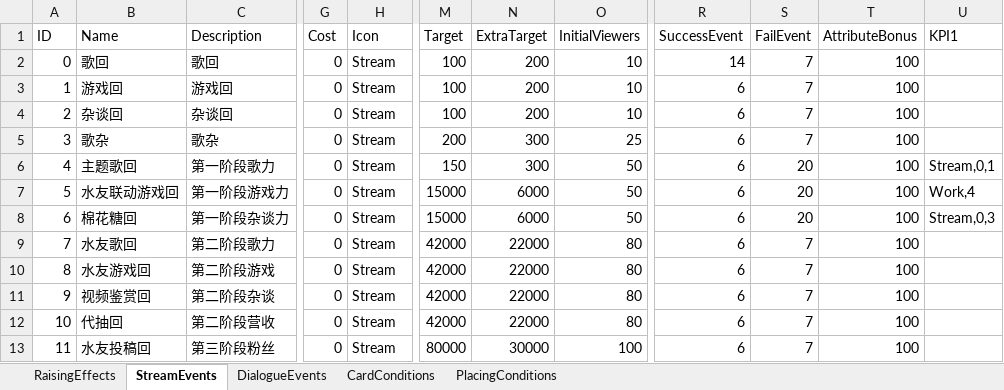
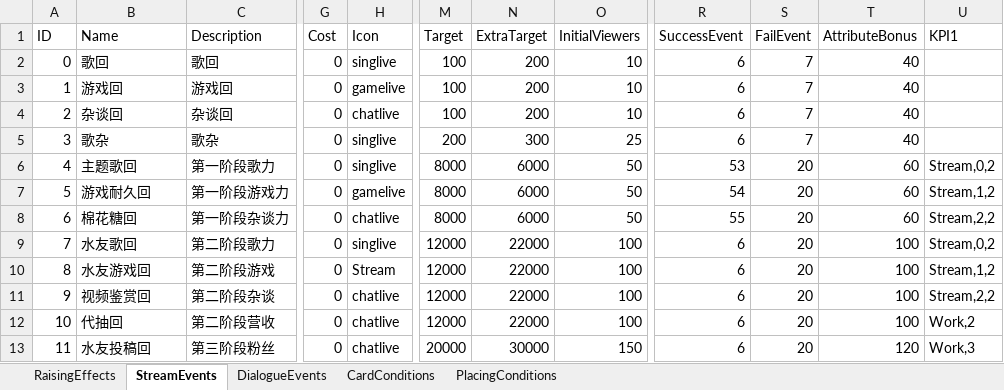
Before and after one commit to MHProtein/VTuberSim, an Excel workbook: Assets/StreamingAssets/Configurations/dev/Raising.xlsx, sheet StreamEvents, drawn as a sheet; only a part is shown, gaps mark what is left out; values as stored, in another font and other column widths than the file's, no borders; the diff covers the shown part only; the diff names each change by its address in the sheet, - before the commit and + after, or states it on an @@ line.

```diff
--- a/Assets/StreamingAssets/Configurations/dev/Raising.xlsx (sheet StreamEvents)
+++ b/Assets/StreamingAssets/Configurations/dev/Raising.xlsx (sheet StreamEvents)
-H2 (Icon): Stream
+H2 (Icon): singlive
-R2 (SuccessEvent): 14
+R2 (SuccessEvent): 6
-T2:T5 (AttributeBonus): 100
+T2:T5 (AttributeBonus): 40
-H3 (Icon): Stream
+H3 (Icon): gamelive
-H4 (Icon): Stream
+H4 (Icon): chatlive
-H5:H6 (Icon): Stream
+H5:H6 (Icon): singlive
-M6 (Target): 150
+M6 (Target): 8000
-N6 (ExtraTarget): 300
+N6 (ExtraTarget): 6000
-R6 (SuccessEvent): 6
+R6 (SuccessEvent): 53
-T6:T8 (AttributeBonus): 100
+T6:T8 (AttributeBonus): 60
-U6 (KPI1): Stream,0,1
+U6 (KPI1): Stream,0,2
-B7 (Name): 水友联动游戏回
+B7 (Name): 游戏耐久回
-H7 (Icon): Stream
+H7 (Icon): gamelive
-M7:M8 (Target): 15000
+M7:M8 (Target): 8000
-R7 (SuccessEvent): 6
+R7 (SuccessEvent): 54
-U7 (KPI1): Work,4
+U7 (KPI1): Stream,1,2
-H8 (Icon): Stream
+H8 (Icon): chatlive
-R8 (SuccessEvent): 6
+R8 (SuccessEvent): 55
-U8 (KPI1): Stream,0,3
+U8 (KPI1): Stream,2,2
-H9 (Icon): Stream
+H9 (Icon): singlive
-M9:M12 (Target): 42000
+M9:M12 (Target): 12000
-O9:O12 (InitialViewers): 80
+O9:O12 (InitialViewers): 100
-S9:S13 (FailEvent): 7
+S9:S13 (FailEvent): 20
-U9 (KPI1): (empty)
+U9 (KPI1): Stream,0,2
-U10 (KPI1): (empty)
+U10 (KPI1): Stream,1,2
-H11:H13 (Icon): Stream
+H11:H13 (Icon): chatlive
-U11 (KPI1): (empty)
+U11 (KPI1): Stream,2,2
-U12 (KPI1): (empty)
+U12 (KPI1): Work,2
-M13 (Target): 80000
+M13 (Target): 20000
-O13 (InitialViewers): 100
+O13 (InitialViewers): 150
-T13 (AttributeBonus): 100
+T13 (AttributeBonus): 120
-U13 (KPI1): (empty)
+U13 (KPI1): Work,3
```
Also changed, not shown: 63 edited cells elsewhere in this sheet, sheet DialogueEvents, sheet RaisingEffects, sheet PlacingConditions, sheet CardConditions, Assets/StreamingAssets/Configurations/Cards.xlsx, Assets/StreamingAssets/Configurations/dev/Cards.xlsx, 23 other files.
